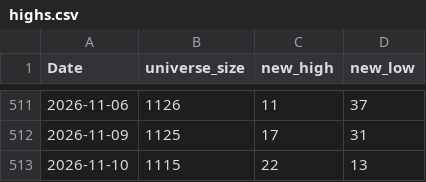
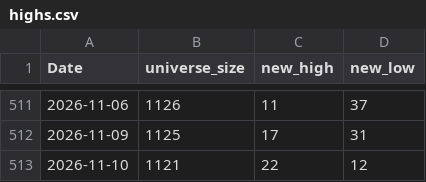
Before and after one commit to nick-l-wh/hk-breadth, a CSV file: data/highs.csv, drawn as a sheet; only a part is shown, gaps mark what is left out.

```diff
--- a/data/highs.csv
+++ b/data/highs.csv
@@ -512,2 +512,2 @@ Date,universe_size,new_high,new_low
 2026-11-09,1125,17,31
-2026-11-10,1115,22,13
+2026-11-10,1121,22,12
```
Also changed, not shown: data/breadth.csv, data/highs_latest.csv.
